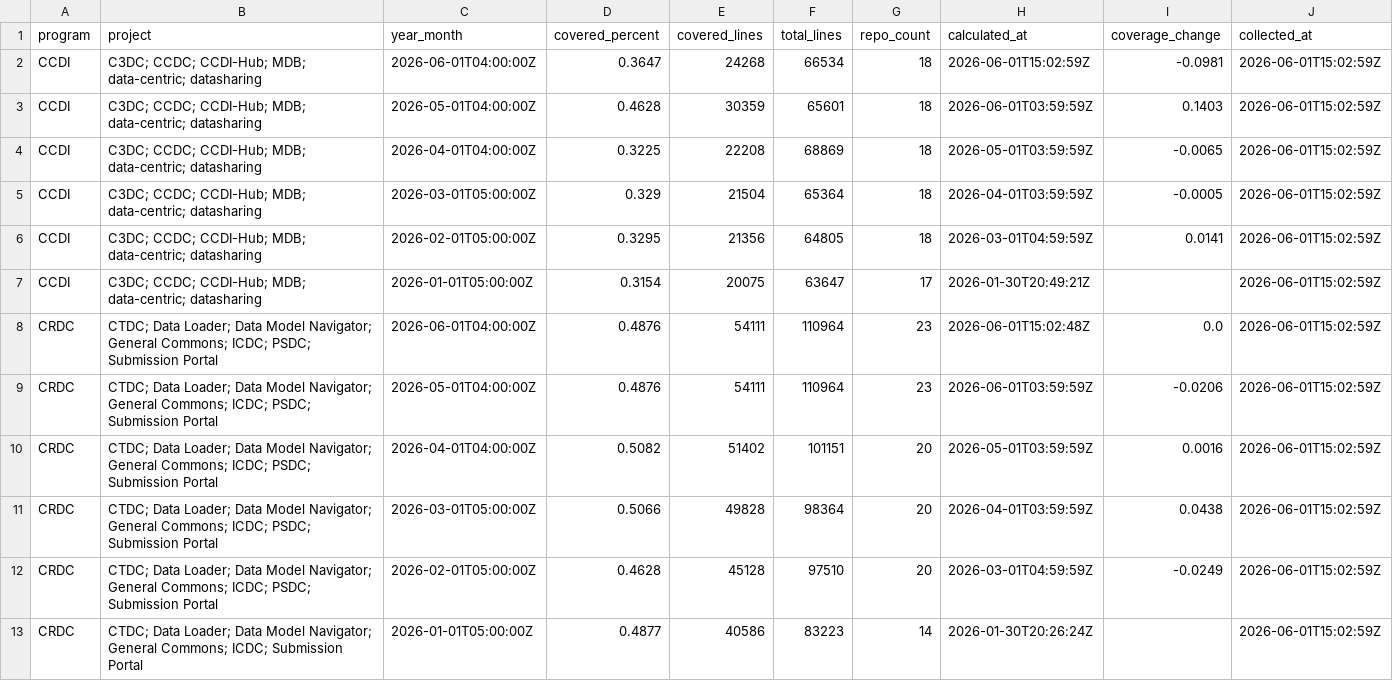
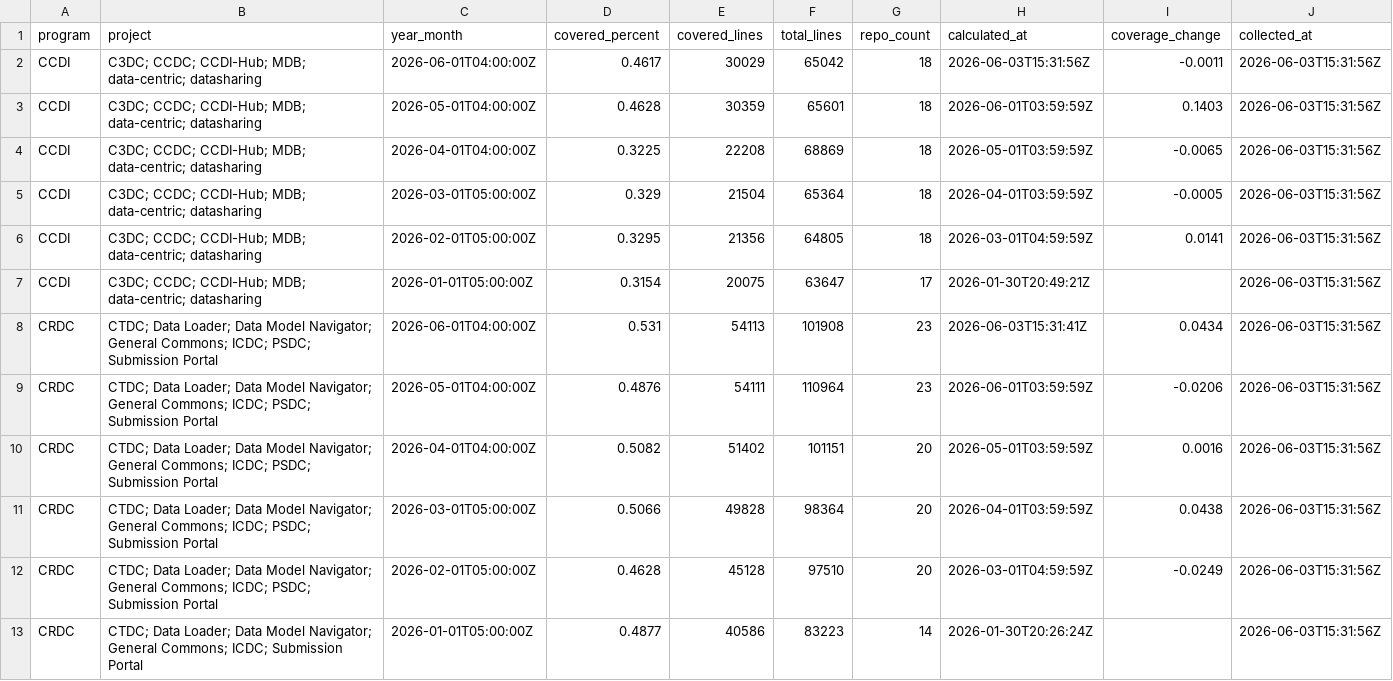
Before and after one commit to essentialsoft/unit-test-dashboard, a CSV file: data/program_coverage.csv, drawn as a sheet.

```diff
--- a/data/program_coverage.csv
+++ b/data/program_coverage.csv
@@ -1,13 +1,13 @@
 program,project,year_month,covered_percent,covered_lines,total_lines,repo_count,calculated_at,coverage_change,collected_at
-CCDI,C3DC; CCDC; CCDI-Hub; MDB; data-centric; datasharing,2026-06-01T04:00:00Z,0.3647,24268,66534,18,2026-06-01T15:02:59Z,-0.0981,2026-06-01T15:02:59Z
-CCDI,C3DC; CCDC; CCDI-Hub; MDB; data-centric; datasharing,2026-05-01T04:00:00Z,0.4628,30359,65601,18,2026-06-01T03:59:59Z,0.1403,2026-06-01T15:02:59Z
-CCDI,C3DC; CCDC; CCDI-Hub; MDB; data-centric; datasharing,2026-04-01T04:00:00Z,0.3225,22208,68869,18,2026-05-01T03:59:59Z,-0.0065,2026-06-01T15:02:59Z
-CCDI,C3DC; CCDC; CCDI-Hub; MDB; data-centric; datasharing,2026-03-01T05:00:00Z,0.329,21504,65364,18,2026-04-01T03:59:59Z,-0.0005,2026-06-01T15:02:59Z
-CCDI,C3DC; CCDC; CCDI-Hub; MDB; data-centric; datasharing,2026-02-01T05:00:00Z,0.3295,21356,64805,18,2026-03-01T04:59:59Z,0.0141,2026-06-01T15:02:59Z
-CCDI,C3DC; CCDC; CCDI-Hub; MDB; data-centric; datasharing,2026-01-01T05:00:00Z,0.3154,20075,63647,17,2026-01-30T20:49:21Z,,2026-06-01T15:02:59Z
-CRDC,CTDC; Data Loader; Data Model Navigator; General Commons; ICDC; PSDC; Submission Portal,2026-06-01T04:00:00Z,0.4876,54111,110964,23,2026-06-01T15:02:48Z,0.0,2026-06-01T15:02:59Z
-CRDC,CTDC; Data Loader; Data Model Navigator; General Commons; ICDC; PSDC; Submission Portal,2026-05-01T04:00:00Z,0.4876,54111,110964,23,2026-06-01T03:59:59Z,-0.0206,2026-06-01T15:02:59Z
-CRDC,CTDC; Data Loader; Data Model Navigator; General Commons; ICDC; PSDC; Submission Portal,2026-04-01T04:00:00Z,0.5082,51402,101151,20,2026-05-01T03:59:59Z,0.0016,2026-06-01T15:02:59Z
-CRDC,CTDC; Data Loader; Data Model Navigator; General Commons; ICDC; PSDC; Submission Portal,2026-03-01T05:00:00Z,0.5066,49828,98364,20,2026-04-01T03:59:59Z,0.0438,2026-06-01T15:02:59Z
-CRDC,CTDC; Data Loader; Data Model Navigator; General Commons; ICDC; PSDC; Submission Portal,2026-02-01T05:00:00Z,0.4628,45128,97510,20,2026-03-01T04:59:59Z,-0.0249,2026-06-01T15:02:59Z
-CRDC,CTDC; Data Loader; Data Model Navigator; General Commons; ICDC; Submission Portal,2026-01-01T05:00:00Z,0.4877,40586,83223,14,2026-01-30T20:26:24Z,,2026-06-01T15:02:59Z
+CCDI,C3DC; CCDC; CCDI-Hub; MDB; data-centric; datasharing,2026-06-01T04:00:00Z,0.4617,30029,65042,18,2026-06-03T15:31:56Z,-0.0011,2026-06-03T15:31:56Z
+CCDI,C3DC; CCDC; CCDI-Hub; MDB; data-centric; datasharing,2026-05-01T04:00:00Z,0.4628,30359,65601,18,2026-06-01T03:59:59Z,0.1403,2026-06-03T15:31:56Z
+CCDI,C3DC; CCDC; CCDI-Hub; MDB; data-centric; datasharing,2026-04-01T04:00:00Z,0.3225,22208,68869,18,2026-05-01T03:59:59Z,-0.0065,2026-06-03T15:31:56Z
+CCDI,C3DC; CCDC; CCDI-Hub; MDB; data-centric; datasharing,2026-03-01T05:00:00Z,0.329,21504,65364,18,2026-04-01T03:59:59Z,-0.0005,2026-06-03T15:31:56Z
+CCDI,C3DC; CCDC; CCDI-Hub; MDB; data-centric; datasharing,2026-02-01T05:00:00Z,0.3295,21356,64805,18,2026-03-01T04:59:59Z,0.0141,2026-06-03T15:31:56Z
+CCDI,C3DC; CCDC; CCDI-Hub; MDB; data-centric; datasharing,2026-01-01T05:00:00Z,0.3154,20075,63647,17,2026-01-30T20:49:21Z,,2026-06-03T15:31:56Z
+CRDC,CTDC; Data Loader; Data Model Navigator; General Commons; ICDC; PSDC; Submission Portal,2026-06-01T04:00:00Z,0.531,54113,101908,23,2026-06-03T15:31:41Z,0.0434,2026-06-03T15:31:56Z
+CRDC,CTDC; Data Loader; Data Model Navigator; General Commons; ICDC; PSDC; Submission Portal,2026-05-01T04:00:00Z,0.4876,54111,110964,23,2026-06-01T03:59:59Z,-0.0206,2026-06-03T15:31:56Z
+CRDC,CTDC; Data Loader; Data Model Navigator; General Commons; ICDC; PSDC; Submission Portal,2026-04-01T04:00:00Z,0.5082,51402,101151,20,2026-05-01T03:59:59Z,0.0016,2026-06-03T15:31:56Z
+CRDC,CTDC; Data Loader; Data Model Navigator; General Commons; ICDC; PSDC; Submission Portal,2026-03-01T05:00:00Z,0.5066,49828,98364,20,2026-04-01T03:59:59Z,0.0438,2026-06-03T15:31:56Z
+CRDC,CTDC; Data Loader; Data Model Navigator; General Commons; ICDC; PSDC; Submission Portal,2026-02-01T05:00:00Z,0.4628,45128,97510,20,2026-03-01T04:59:59Z,-0.0249,2026-06-03T15:31:56Z
+CRDC,CTDC; Data Loader; Data Model Navigator; General Commons; ICDC; Submission Portal,2026-01-01T05:00:00Z,0.4877,40586,83223,14,2026-01-30T20:26:24Z,,2026-06-03T15:31:56Z
```
Also changed, not shown: data/project_coverage.csv, data/repository_coverage.csv.
